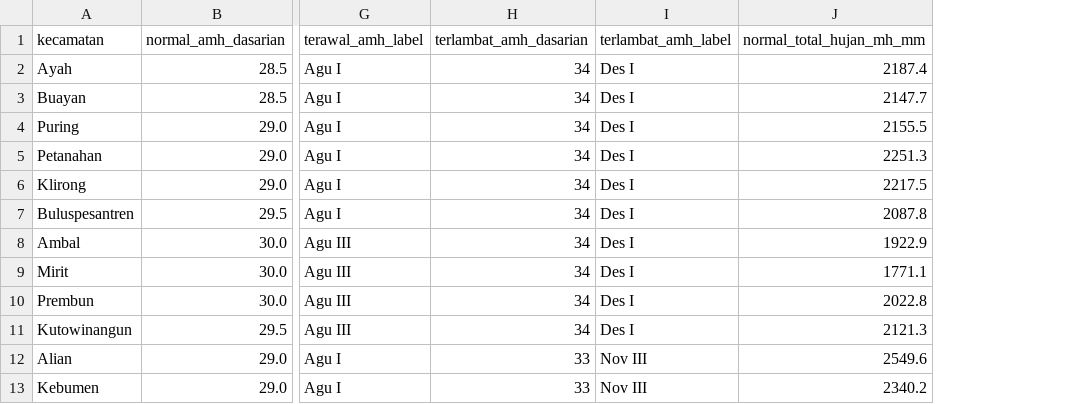
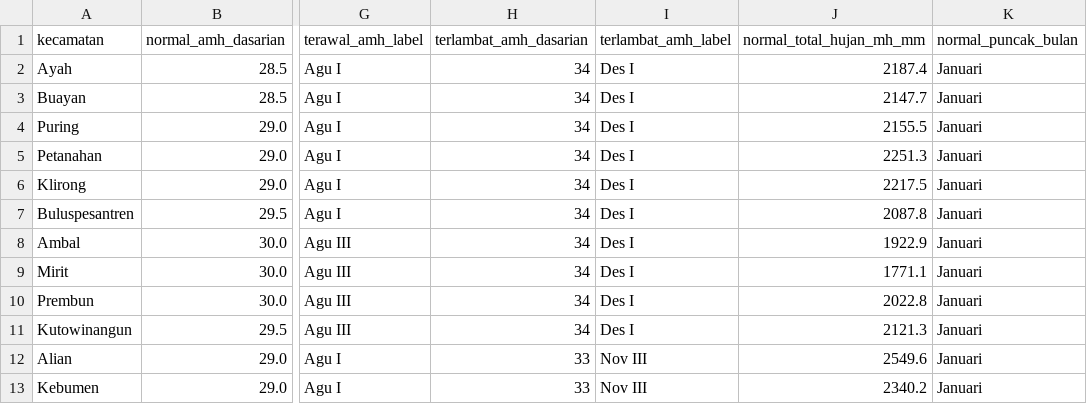
Before and after one commit to widhyatma/Projek_Downscale, a CSV file: prediksi_musim/data/normal_klimatologi_amh_kebumen.csv, drawn as a sheet; only a part is shown, gaps mark what is left out; the diff names each change by its address in the sheet, - before the commit and + after, or states it on an @@ line.

```diff
--- a/prediksi_musim/data/normal_klimatologi_amh_kebumen.csv
+++ b/prediksi_musim/data/normal_klimatologi_amh_kebumen.csv
+column K (normal_puncak_bulan), rows 2-13: all Januari
```
Also changed, not shown: prediksi_musim/data/normal_klimatologi_amk_kebumen.csv, prediksi_musim/data/prakiraan_musim_2026_2027_kebumen.csv, 21 other files.
